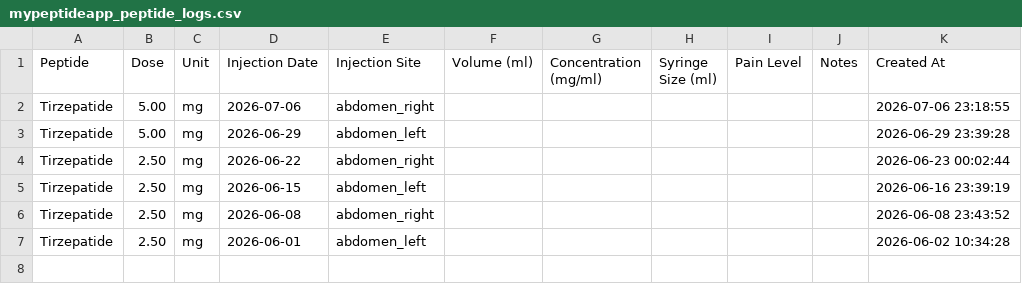
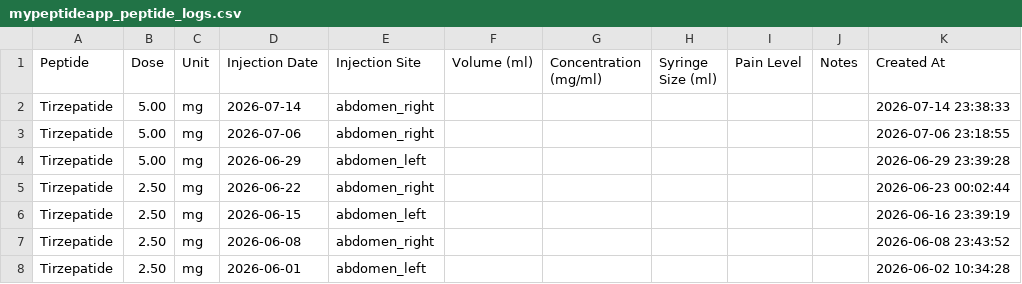
Before and after one commit to linellazatin/health-status, a CSV file: mypeptideapp_peptide_logs.csv, drawn as a sheet.

Commit message:
updated peptide logs

```diff
--- a/mypeptideapp_peptide_logs.csv
+++ b/mypeptideapp_peptide_logs.csv
@@ -1,2 +1,3 @@
 Peptide,Dose,Unit,"Injection Date","Injection Site","Volume (ml)","Concentration (mg/ml)","Syringe Size (ml)","Pain Level",Notes,"Created At"
+Tirzepatide,5.00,mg,2026-07-14,abdomen_right,,,,,,"2026-07-14 23:38:33"
 Tirzepatide,5.00,mg,2026-07-06,abdomen_right,,,,,,"2026-07-06 23:18:55"
```
